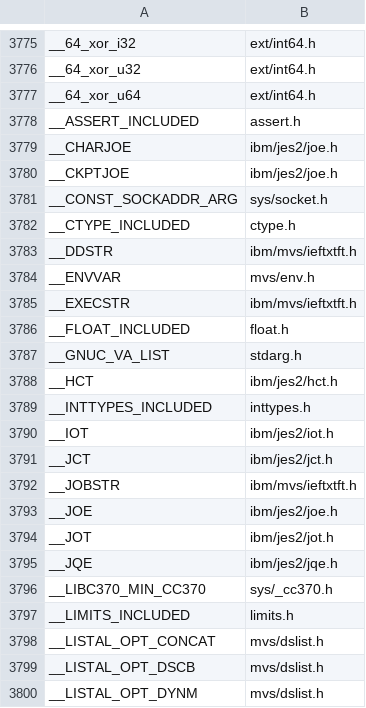
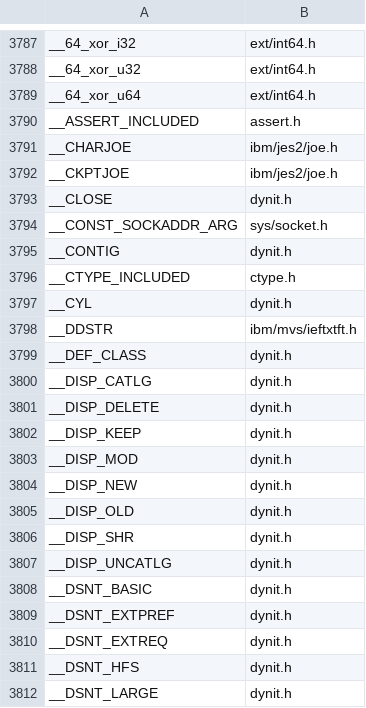
Before and after one commit to mvslovers/libc370, a TSV file: sdk/names.tsv, drawn as a sheet; only a part is shown, gaps mark what is left out; the shorter side is filled out with more unchanged rows; the diff covers the shown part only.

Commit message:
Add <dynit.h>: z/OS's dynalloc(), dynfree() and dyninit() (#52)
The z/OS XL C/C++ run-time library allocates through a structure: a
program clears a __dyn_t with dyninit(), sets the fields it needs and
calls dynalloc() or dynfree().  Code written for it did not compile
here.  The new header declares that interface with z/OS's names, types
and constants, and src/dynit/ implements it over __svc99(): one text
unit per field set, built in a request on the stack, no storage
obtained and no message to the operator.

dynalloc() returns 0, the SVC 99 return code with __errcode and
__infocode set, -1 when the request does not fit the work area and -2
when a field cannot be passed on; z/OS uses the same conventions.  What
MVS 3.8j cannot do is decided per field: SMS storage and management
class and the request block extension are ignored, a data class, VSAM
attributes, LIKE, REFDD, a DSNTYPE other than PDS and UNIX paths are
refused.  Names are folded to upper case and cut to their maximum, as
on z/OS.  A generated DD name comes back in __retddn (and over a
"????????" __ddname, as z/OS does), a temporary data set's name in
__retdsn.  A unit or volume request carries S99NOMNT, the #181 rule.

The header sits at the top of include/, where z/OS has it, so that
knows it as a header added after 2.0.

Tests: test/host/tstdynit.c pins the text units byte for byte;
test/mvs/tstdynit.c allocates a new PS data set, a new PDS member,
SYSOUT, a temporary data set, frees by DD and by data set name, and
checks the error codes on MVS 3.8j.  Library Reference: new sections in
"Dynamic Allocation and IDCAMS"; Programmer's Guide: pointers in
pg-services and pg-porting.

```diff
--- a/sdk/names.tsv
+++ b/sdk/names.tsv
@@ -3780,4 +3792,21 @@ __CHARJOE	ibm/jes2/joe.h
 __CKPTJOE	ibm/jes2/joe.h
+__CLOSE	dynit.h
 __CONST_SOCKADDR_ARG	sys/socket.h
+__CONTIG	dynit.h
 __CTYPE_INCLUDED	ctype.h
+__CYL	dynit.h
 __DDSTR	ibm/mvs/ieftxtft.h
+__DEF_CLASS	dynit.h
+__DISP_CATLG	dynit.h
+__DISP_DELETE	dynit.h
+__DISP_KEEP	dynit.h
+__DISP_MOD	dynit.h
+__DISP_NEW	dynit.h
+__DISP_OLD	dynit.h
+__DISP_SHR	dynit.h
+__DISP_UNCATLG	dynit.h
+__DSNT_BASIC	dynit.h
+__DSNT_EXTPREF	dynit.h
+__DSNT_EXTREQ	dynit.h
+__DSNT_HFS	dynit.h
+__DSNT_LARGE	dynit.h
```
Also changed, not shown: 42 added rows elsewhere in this file, sdk/srcmap.tsv, 16 other files.
